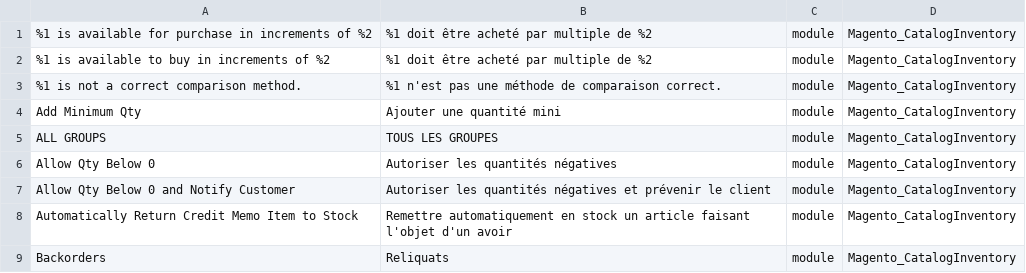
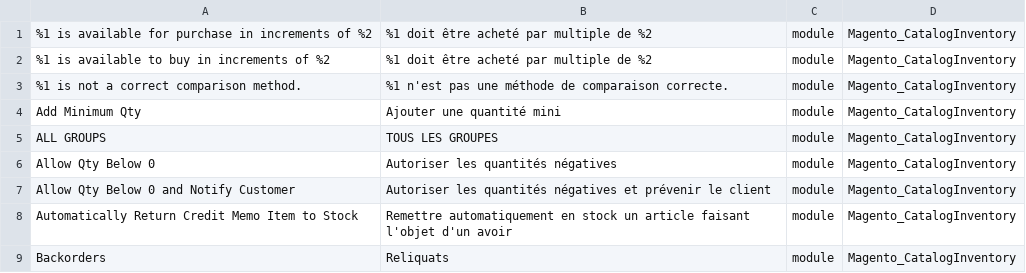
Before and after one commit to Imaginaerum/magento2-language-fr-fr, a CSV file: fr_fr.module.magento_cataloginventory.csv, drawn as a sheet; only a part is shown.

Commit message:
fix #25

```diff
--- a/fr_fr.module.magento_cataloginventory.csv
+++ b/fr_fr.module.magento_cataloginventory.csv
@@ -2,3 +2,3 @@
 "%1 is available to buy in increments of %2","%1 doit être acheté par multiple de %2",module,Magento_CatalogInventory
-"%1 is not a correct comparison method.","%1 n'est pas une méthode de comparaison correct.",module,Magento_CatalogInventory
+"%1 is not a correct comparison method.","%1 n'est pas une méthode de comparaison correcte.",module,Magento_CatalogInventory
 "Add Minimum Qty","Ajouter une quantité mini",module,Magento_CatalogInventory
```
